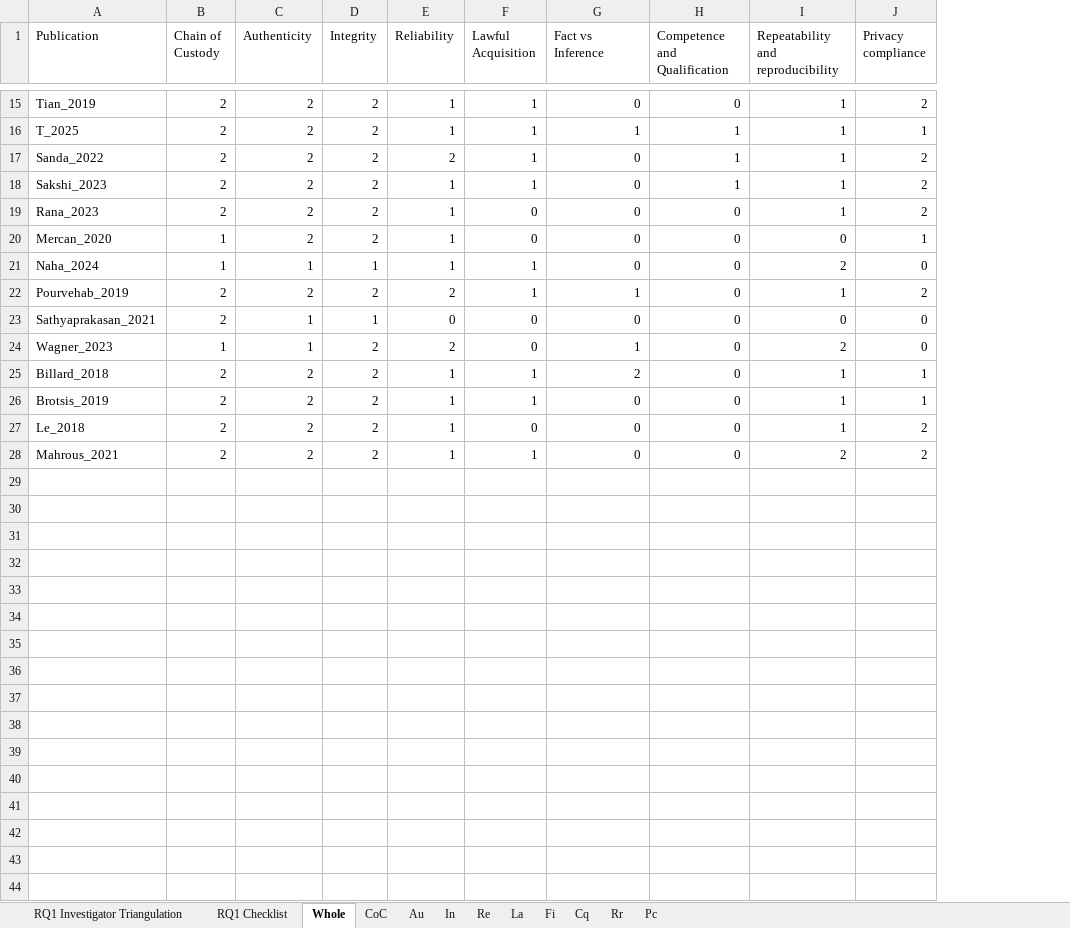
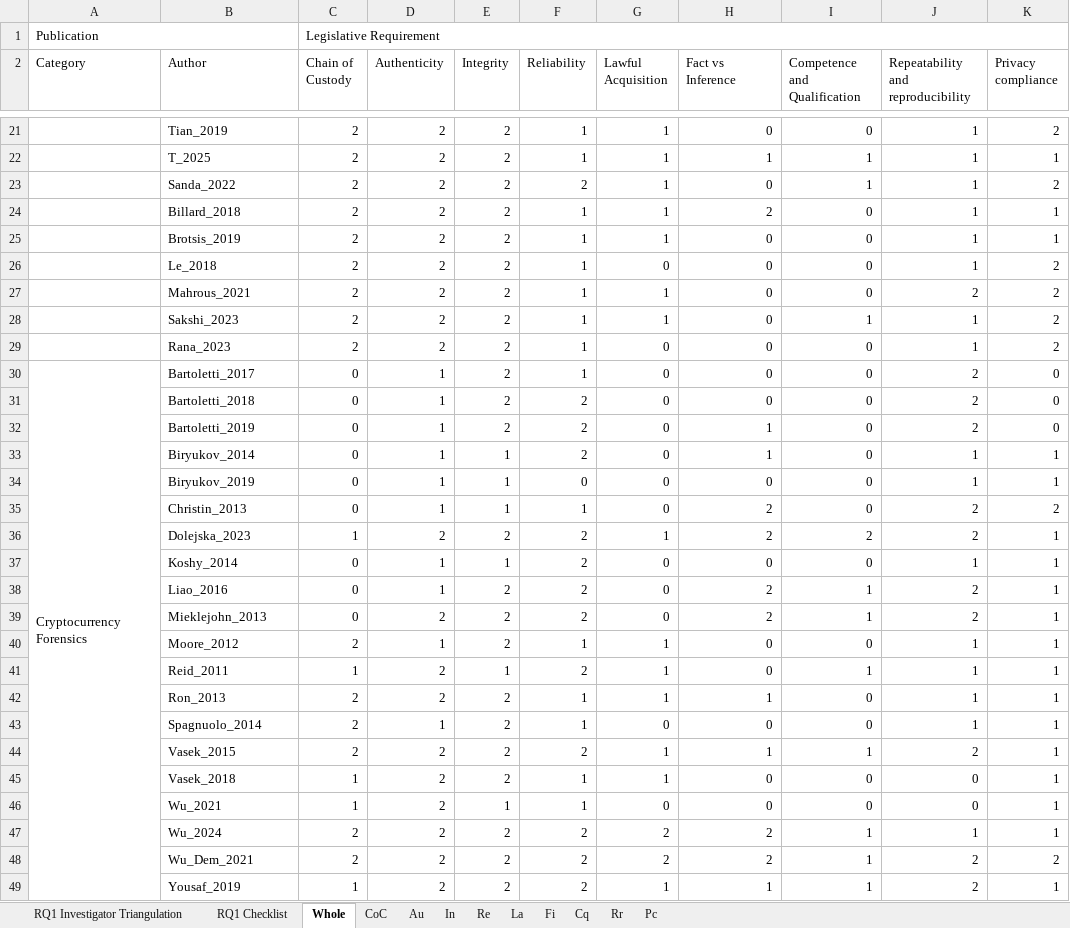
Before and after one commit to Gaulgeous/COSE_LRRC_Publication, an Excel workbook: Data/old_consolidated_results.xlsx, sheet Whole, drawn as a sheet; only a part is shown, gaps mark what is left out; values as stored, in another font and other column widths than the file's, no borders; addresses are those after the commit; the diff covers the shown part only; the diff names each change by its address in the sheet, - before the commit and + after, or states it on an @@ line.

```diff
--- a/Data/old_consolidated_results.xlsx (sheet Whole)
+++ b/Data/old_consolidated_results.xlsx (sheet Whole)
+column A (Category), empty
+row 1: Publication |  | Legislative Requirement
-B2: Publication
+B2: Author
@@ row 20 moved to row 12: Mercan_2020 @@
@@ row 21 moved to row 13: Naha_2024 @@
@@ row 22 moved to row 14: Pourvehab_2019 @@
@@ row 23 moved to row 15: Sathyaprakasan_2021 @@
@@ row 24 moved to row 16: Wagner_2023 @@
@@ row 18 moved to row 28: Sakshi_2023 @@
@@ row 19 moved to row 29: Rana_2023 @@
+row 30: Cryptocurrency Forensics | Bartoletti_2017 | 0 | 1 | 2 | 1 | 0 | 0 | 0 | 2 | 0
+row 31:  | Bartoletti_2018 | 0 | 1 | 2 | 2 | 0 | 0 | 0 | 2 | 0
+row 32:  | Bartoletti_2019 | 0 | 1 | 2 | 2 | 0 | 1 | 0 | 2 | 0
+row 33:  | Biryukov_2014 | 0 | 1 | 1 | 2 | 0 | 1 | 0 | 1 | 1
+row 34:  | Biryukov_2019 | 0 | 1 | 1 | 0 | 0 | 0 | 0 | 1 | 1
+row 35:  | Christin_2013 | 0 | 1 | 1 | 1 | 0 | 2 | 0 | 2 | 2
+row 36:  | Dolejska_2023 | 1 | 2 | 2 | 2 | 1 | 2 | 2 | 2 | 1
+row 37:  | Koshy_2014 | 0 | 1 | 1 | 2 | 0 | 0 | 0 | 1 | 1
+row 38:  | Liao_2016 | 0 | 1 | 2 | 2 | 0 | 2 | 1 | 2 | 1
+row 39:  | Mieklejohn_2013 | 0 | 2 | 2 | 2 | 0 | 2 | 1 | 2 | 1
+row 40:  | Moore_2012 | 2 | 1 | 2 | 1 | 1 | 0 | 0 | 1 | 1
+row 41:  | Reid_2011 | 1 | 2 | 1 | 2 | 1 | 0 | 1 | 1 | 1
+row 42:  | Ron_2013 | 2 | 2 | 2 | 1 | 1 | 1 | 0 | 1 | 1
+row 43:  | Spagnuolo_2014 | 2 | 1 | 2 | 1 | 0 | 0 | 0 | 1 | 1
+row 44:  | Vasek_2015 | 2 | 2 | 2 | 2 | 1 | 1 | 1 | 2 | 1
+row 45:  | Vasek_2018 | 1 | 2 | 2 | 1 | 1 | 0 | 0 | 0 | 1
+row 46:  | Wu_2021 | 1 | 2 | 1 | 1 | 0 | 0 | 0 | 0 | 1
+row 47:  | Wu_2024 | 2 | 2 | 2 | 2 | 2 | 2 | 1 | 1 | 1
+row 48:  | Wu_Dem_2021 | 2 | 2 | 2 | 2 | 2 | 2 | 1 | 2 | 2
+row 49:  | Yousaf_2019 | 1 | 2 | 2 | 2 | 1 | 1 | 1 | 2 | 1
```
Also changed, not shown: 48 added rows and 7 edited cells elsewhere in this sheet, sheet Au, sheet CoC, sheet Cq, sheet La, sheet Re, sheet In, 3 more sheets, Data/consolidated_results.xlsx, 5 other files.
